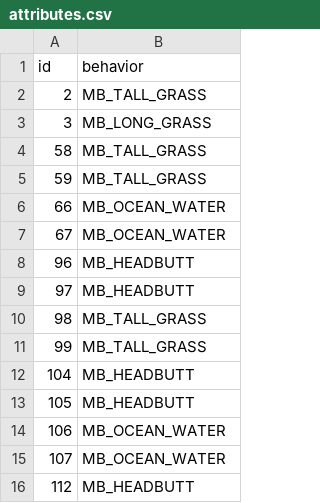
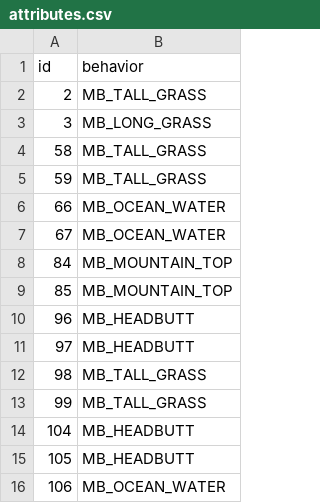
Before and after one commit to eatthepear/battle-labyrinth, a CSV file: porytiles/common/attributes.csv, drawn as a sheet; only a part is shown; the shorter side is filled out with more unchanged rows; the diff names each change by its address in the sheet, - before the commit and + after, or states it on an @@ line.

Commit message:
[PBL] missing metatile behavior

```diff
--- a/porytiles/common/attributes.csv
+++ b/porytiles/common/attributes.csv
+row 8: 84 | MB_MOUNTAIN_TOP
+row 9: 85 | MB_MOUNTAIN_TOP
```
Also changed, not shown: 1 other file.
